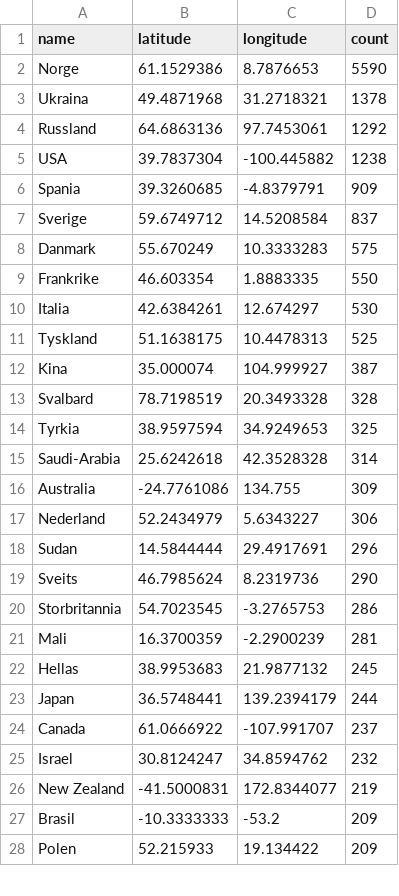
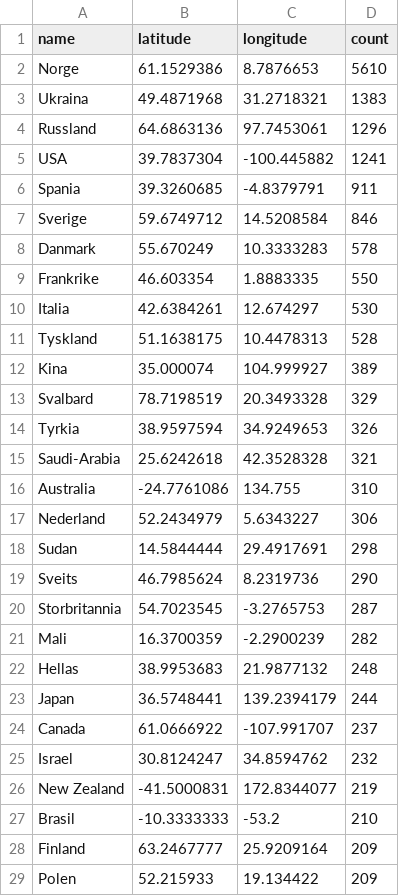
Before and after one commit to EllingOftedal/GIS-Blog, a CSV file: scripts/nrk/global/results/countries_summarized.csv, drawn as a sheet; only a part is shown; the diff covers the shown part only.

```diff
--- a/scripts/nrk/global/results/countries_summarized.csv
+++ b/scripts/nrk/global/results/countries_summarized.csv
@@ -1,23 +1,23 @@
 name,latitude,longitude,count
-Norge,61.1529386,8.7876653,5590
-Ukraina,49.4871968,31.2718321,1378
-Russland,64.6863136,97.7453061,1292
-USA,39.7837304,-100.445882,1238
-Spania,39.3260685,-4.8379791,909
-Sverige,59.6749712,14.5208584,837
-Danmark,55.670249,10.3333283,575
+Norge,61.1529386,8.7876653,5610
+Ukraina,49.4871968,31.2718321,1383
+Russland,64.6863136,97.7453061,1296
+USA,39.7837304,-100.445882,1241
+Spania,39.3260685,-4.8379791,911
+Sverige,59.6749712,14.5208584,846
+Danmark,55.670249,10.3333283,578
 Frankrike,46.603354,1.8883335,550
 Italia,42.6384261,12.674297,530
-Tyskland,51.1638175,10.4478313,525
-Kina,35.000074,104.999927,387
-Svalbard,78.7198519,20.3493328,328
-Tyrkia,38.9597594,34.9249653,325
-Saudi-Arabia,25.6242618,42.3528328,314
-Australia,-24.7761086,134.755,309
+Tyskland,51.1638175,10.4478313,528
+Kina,35.000074,104.999927,389
+Svalbard,78.7198519,20.3493328,329
+Tyrkia,38.9597594,34.9249653,326
+Saudi-Arabia,25.6242618,42.3528328,321
+Australia,-24.7761086,134.755,310
 Nederland,52.2434979,5.6343227,306
-Sudan,14.5844444,29.4917691,296
+Sudan,14.5844444,29.4917691,298
 Sveits,46.7985624,8.2319736,290
-Storbritannia,54.7023545,-3.2765753,286
-Mali,16.3700359,-2.2900239,281
-Hellas,38.9953683,21.9877132,245
+Storbritannia,54.7023545,-3.2765753,287
+Mali,16.3700359,-2.2900239,282
+Hellas,38.9953683,21.9877132,248
 Japan,36.5748441,139.2394179,244
@@ -26,3 +26,4 @@ Israel,30.8124247,34.8594762,232
 New Zealand,-41.5000831,172.8344077,219
-Brasil,-10.3333333,-53.2,209
+Brasil,-10.3333333,-53.2,210
+Finland,63.2467777,25.9209164,209
 Polen,52.215933,19.134422,209
```
Also changed, not shown: 5 added rows, 6 removed rows and 3 edited cells elsewhere in this file, scripts/nrk/inland/results/innland_summarized.csv.
